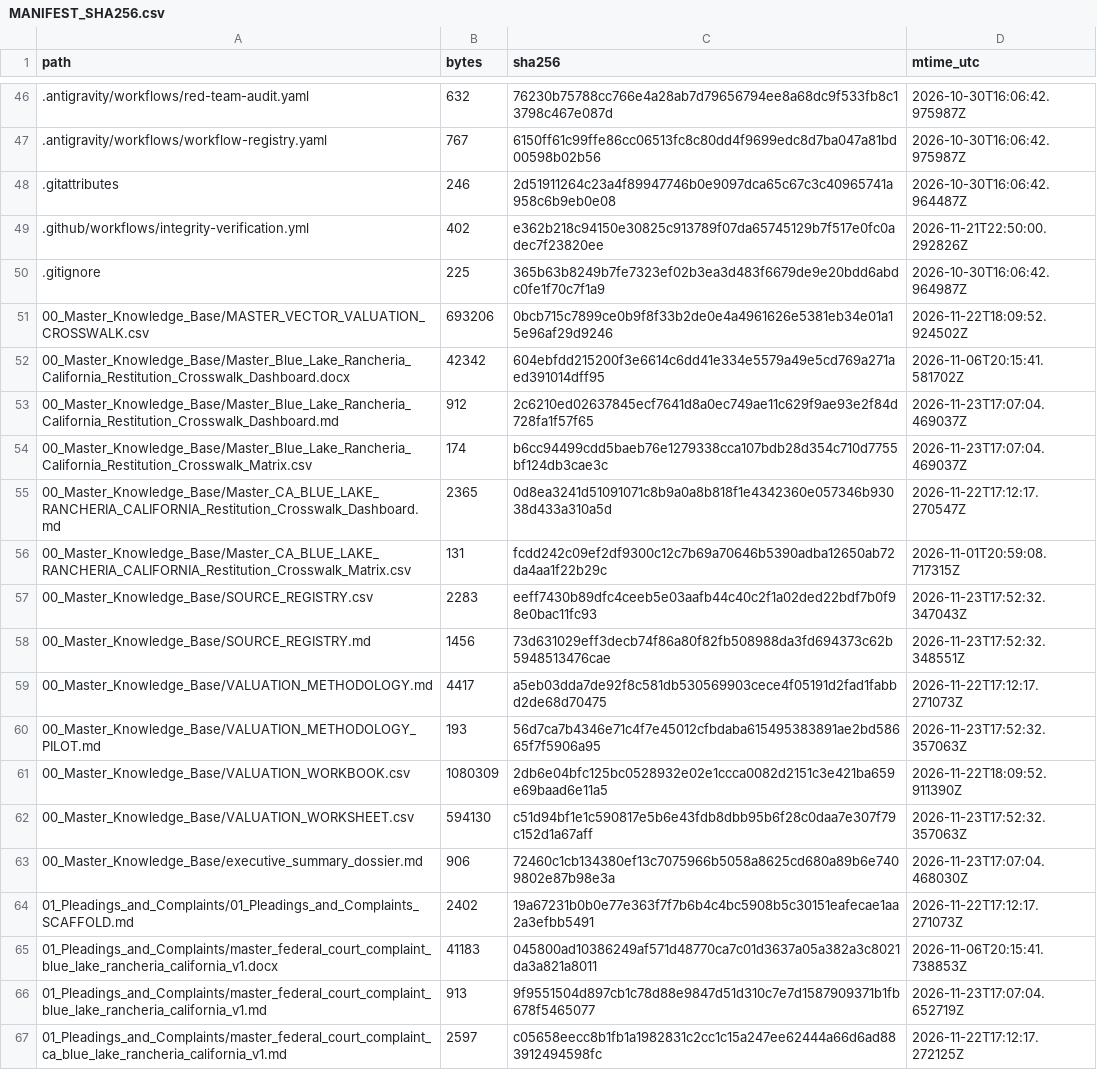
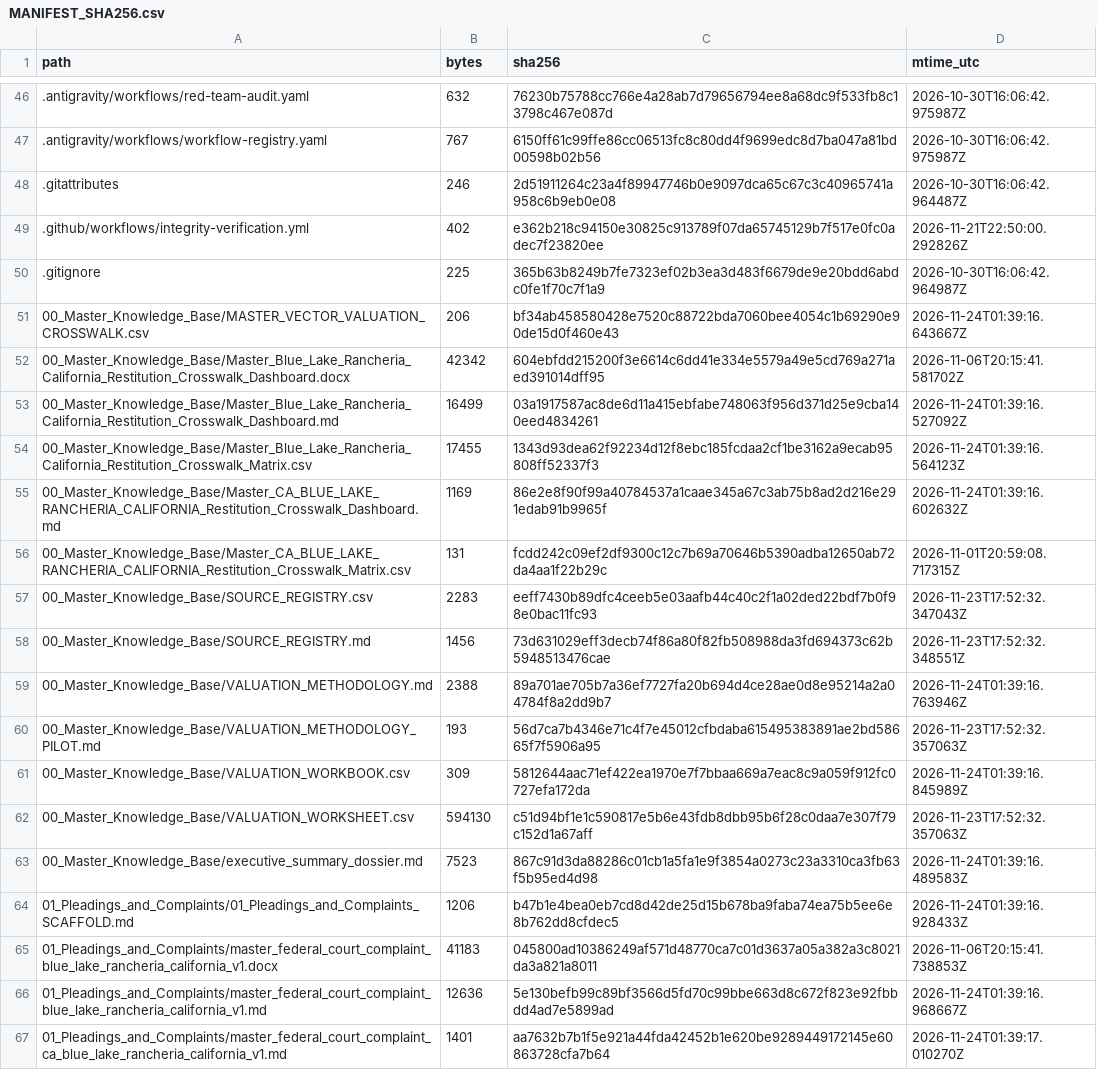
Before and after one commit to GlobalRestitutionAlliance/turtle-island-us-ca-blue-lake-rancheria-california-master-litigation, a CSV file: 99_Archives_and_Manifests/MANIFEST_SHA256.csv, drawn as a sheet; only a part is shown, gaps mark what is left out; the diff covers the shown part only.

```diff
--- a/99_Archives_and_Manifests/MANIFEST_SHA256.csv
+++ b/99_Archives_and_Manifests/MANIFEST_SHA256.csv
@@ -50,7 +50,7 @@ path,bytes,sha256,mtime_utc
 .gitignore,225,365b63b8249b7fe7323ef02b3ea3d483f6679de9e20bdd6abdc0fe1f70c7f1a9,2026-10-30T16:06:42.964987Z
-00_Master_Knowledge_Base/MASTER_VECTOR_VALUATION_CROSSWALK.csv,693206,0bcb715c7899ce0b9f8f33b2de0e4a4961626e5381eb34e01a15e96af29d9246,2026-11-22T18:09:52.924502Z
+00_Master_Knowledge_Base/MASTER_VECTOR_VALUATION_CROSSWALK.csv,206,bf34ab458580428e7520c88722bda7060bee4054c1b69290e90de15d0f460e43,2026-11-24T01:39:16.643667Z
 00_Master_Knowledge_Base/Master_Blue_Lake_Rancheria_California_Restitution_Crosswalk_Dashboard.docx,42342,604ebfdd215200f3e6614c6dd41e334e5579a49e5cd769a271aed391014dff95,2026-11-06T20:15:41.581702Z
-00_Master_Knowledge_Base/Master_Blue_Lake_Rancheria_California_Restitution_Crosswalk_Dashboard.md,912,2c6210ed02637845ecf7641d8a0ec749ae11c629f9ae93e2f84d728fa1f57f65,2026-11-23T17:07:04.469037Z
-00_Master_Knowledge_Base/Master_Blue_Lake_Rancheria_California_Restitution_Crosswalk_Matrix.csv,174,b6cc94499cdd5baeb76e1279338cca107bdb28d354c710d7755bf124db3cae3c,2026-11-23T17:07:04.469037Z
-00_Master_Knowledge_Base/Master_CA_BLUE_LAKE_RANCHERIA_CALIFORNIA_Restitution_Crosswalk_Dashboard.md,2365,0d8ea3241d51091071c8b9a0a8b818f1e4342360e057346b93038d433a310a5d,2026-11-22T17:12:17.270547Z
+00_Master_Knowledge_Base/Master_Blue_Lake_Rancheria_California_Restitution_Crosswalk_Dashboard.md,16499,03a1917587ac8de6d11a415ebfabe748063f956d371d25e9cba140eed4834261,2026-11-24T01:39:16.527092Z
+00_Master_Knowledge_Base/Master_Blue_Lake_Rancheria_California_Restitution_Crosswalk_Matrix.csv,17455,1343d93dea62f92234d12f8ebc185fcdaa2cf1be3162a9ecab95808ff52337f3,2026-11-24T01:39:16.564123Z
+00_Master_Knowledge_Base/Master_CA_BLUE_LAKE_RANCHERIA_CALIFORNIA_Restitution_Crosswalk_Dashboard.md,1169,86e2e8f90f99a40784537a1caae345a67c3ab75b8ad2d216e291edab91b9965f,2026-11-24T01:39:16.602632Z
 00_Master_Knowledge_Base/Master_CA_BLUE_LAKE_RANCHERIA_CALIFORNIA_Restitution_Crosswalk_Matrix.csv,131,fcdd242c09ef2df9300c12c7b69a70646b5390adba12650ab72da4aa1f22b29c,2026-11-01T20:59:08.717315Z
@@ -58,10 +58,10 @@ path,bytes,sha256,mtime_utc
 00_Master_Knowledge_Base/SOURCE_REGISTRY.md,1456,73d631029eff3decb74f86a80f82fb508988da3fd694373c62b5948513476cae,2026-11-23T17:52:32.348551Z
-00_Master_Knowledge_Base/VALUATION_METHODOLOGY.md,4417,a5eb03dda7de92f8c581db530569903cece4f05191d2fad1fabbd2de68d70475,2026-11-22T17:12:17.271073Z
+00_Master_Knowledge_Base/VALUATION_METHODOLOGY.md,2388,89a701ae705b7a36ef7727fa20b694d4ce28ae0d8e95214a2a04784f8a2dd9b7,2026-11-24T01:39:16.763946Z
 00_Master_Knowledge_Base/VALUATION_METHODOLOGY_PILOT.md,193,56d7ca7b4346e71c4f7e45012cfbdaba615495383891ae2bd58665f7f5906a95,2026-11-23T17:52:32.357063Z
-00_Master_Knowledge_Base/VALUATION_WORKBOOK.csv,1080309,2db6e04bfc125bc0528932e02e1ccca0082d2151c3e421ba659e69baad6e11a5,2026-11-22T18:09:52.911390Z
+00_Master_Knowledge_Base/VALUATION_WORKBOOK.csv,309,5812644aac71ef422ea1970e7f7bbaa669a7eac8c9a059f912fc0727efa172da,2026-11-24T01:39:16.845989Z
 00_Master_Knowledge_Base/VALUATION_WORKSHEET.csv,594130,c51d94bf1e1c590817e5b6e43fdb8dbb95b6f28c0daa7e307f79c152d1a67aff,2026-11-23T17:52:32.357063Z
-00_Master_Knowledge_Base/executive_summary_dossier.md,906,72460c1cb134380ef13c7075966b5058a8625cd680a89b6e7409802e87b98e3a,2026-11-23T17:07:04.468030Z
-01_Pleadings_and_Complaints/01_Pleadings_and_Complaints_SCAFFOLD.md,2402,19a67231b0b0e77e363f7f7b6b4c4bc5908b5c30151eafecae1aa2a3efbb5491,2026-11-22T17:12:17.271073Z
+00_Master_Knowledge_Base/executive_summary_dossier.md,7523,867c91d3da88286c01cb1a5fa1e9f3854a0273c23a3310ca3fb63f5b95ed4d98,2026-11-24T01:39:16.489583Z
+01_Pleadings_and_Complaints/01_Pleadings_and_Complaints_SCAFFOLD.md,1206,b47b1e4bea0eb7cd8d42de25d15b678ba9faba74ea75b5ee6e8b762dd8cfdec5,2026-11-24T01:39:16.928433Z
 01_Pleadings_and_Complaints/master_federal_court_complaint_blue_lake_rancheria_california_v1.docx,41183,045800ad10386249af571d48770ca7c01d3637a05a382a3c8021da3a821a8011,2026-11-06T20:15:41.738853Z
-01_Pleadings_and_Complaints/master_federal_court_complaint_blue_lake_rancheria_california_v1.md,913,9f9551504d897cb1c78d88e9847d51d310c7e7d1587909371b1fb678f5465077,2026-11-23T17:07:04.652719Z
-01_Pleadings_and_Complaints/master_federal_court_complaint_ca_blue_lake_rancheria_california_v1.md,2597,c05658eecc8b1fb1a1982831c2cc1c15a247ee62444a66d6ad883912494598fc,2026-11-22T17:12:17.272125Z
+01_Pleadings_and_Complaints/master_federal_court_complaint_blue_lake_rancheria_california_v1.md,12636,5e130befb99c89bf3566d5fd70c99bbe663d8c672f823e92fbbdd4ad7e5899ad,2026-11-24T01:39:16.968667Z
+01_Pleadings_and_Complaints/master_federal_court_complaint_ca_blue_lake_rancheria_california_v1.md,1401,aa7632b7b1f5e921a44fda42452b1e620be9289449172145e60863728cfa7b64,2026-11-24T01:39:17.010270Z
```
Also changed, not shown: 80 edited cells elsewhere in this file, 37 other files.
